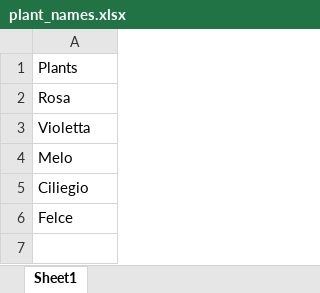
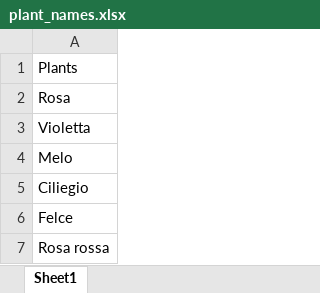
Before and after one commit to MattiPoli97/FaceRecognition, an Excel workbook: plant_names.xlsx, sheet Sheet1, drawn as a sheet; values as stored, in another font and other column widths than the file's, no borders; the diff names each change by its address in the sheet, - before the commit and + after, or states it on an @@ line.

Commit message:
add rosa rossa

```diff
--- a/plant_names.xlsx (sheet Sheet1)
+++ b/plant_names.xlsx (sheet Sheet1)
+row 7: Rosa rossa
```
